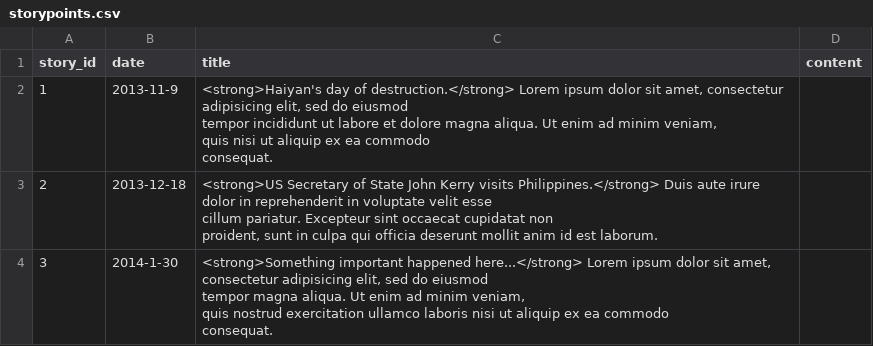
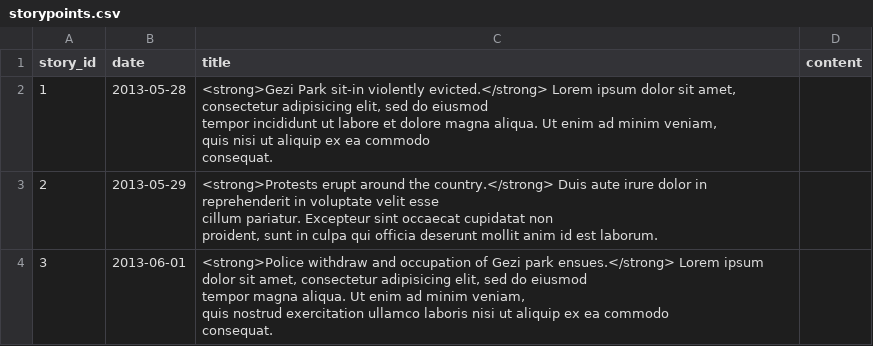
Before and after one commit to jklue/crisiscoverage, a CSV file: productiondata/turkish-revolt/storypoints.csv, drawn as a sheet.

```diff
--- a/productiondata/turkish-revolt/storypoints.csv
+++ b/productiondata/turkish-revolt/storypoints.csv
@@ -1,12 +1,12 @@
 story_id,date,title,content
-"1","2013-11-9","<strong>Haiyan's day of destruction.</strong> Lorem ipsum dolor sit amet, consectetur adipisicing elit, sed do eiusmod
-tempor incididunt ut labore et dolore magna aliqua. Ut enim ad minim veniam,
-quis nisi ut aliquip ex ea commodo
-consequat."
-"2","2013-12-18","<strong>US Secretary of State John Kerry visits Philippines.</strong> Duis aute irure dolor in reprehenderit in voluptate velit esse
-cillum pariatur. Excepteur sint occaecat cupidatat non
-proident, sunt in culpa qui officia deserunt mollit anim id est laborum."
-"3","2014-1-30","<strong>Something important happened here...</strong> Lorem ipsum dolor sit amet, consectetur adipisicing elit, sed do eiusmod
-tempor magna aliqua. Ut enim ad minim veniam,
-quis nostrud exercitation ullamco laboris nisi ut aliquip ex ea commodo
-consequat."
+"1","2013-05-28","<strong>Gezi Park sit-in violently evicted.</strong> Lorem ipsum dolor sit amet, consectetur adipisicing elit, sed do eiusmod
+tempor incididunt ut labore et dolore magna aliqua. Ut enim ad minim veniam,
+quis nisi ut aliquip ex ea commodo
+consequat."
+"2","2013-05-29","<strong>Protests erupt around the country.</strong> Duis aute irure dolor in reprehenderit in voluptate velit esse
+cillum pariatur. Excepteur sint occaecat cupidatat non
+proident, sunt in culpa qui officia deserunt mollit anim id est laborum."
+"3","2013-06-01","<strong>Police withdraw and occupation of Gezi park ensues.</strong> Lorem ipsum dolor sit amet, consectetur adipisicing elit, sed do eiusmod
+tempor magna aliqua. Ut enim ad minim veniam,
+quis nostrud exercitation ullamco laboris nisi ut aliquip ex ea commodo
+consequat."
```
Also changed, not shown: productiondata/pakistan-drought/storypoints.csv, 7 other files.
